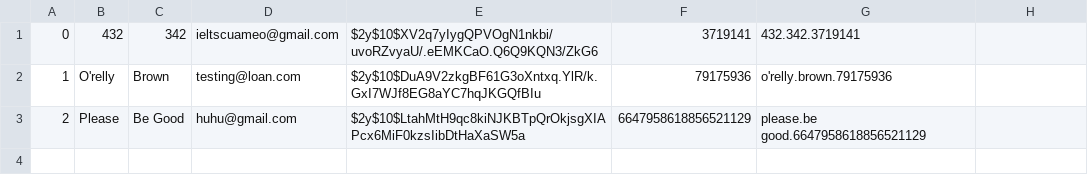
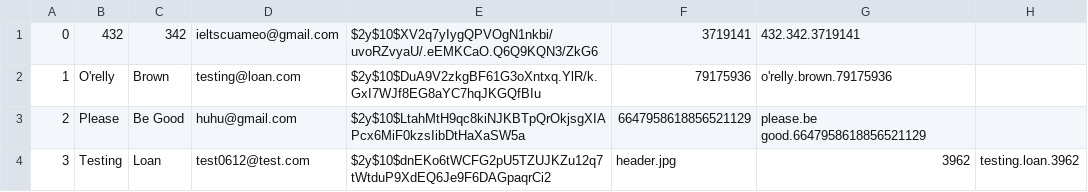
Before and after one commit to quangan186/COSC2430-A2-Group3, a CSV file: accounts.csv, drawn as a sheet.

```diff
--- a/accounts.csv
+++ b/accounts.csv
@@ -3 +3,2 @@
 2,Please,"Be Good",huhu@gmail.com,$2y$10$LtahMtH9qc8kiNJKBTpQrOkjsgXIAPcx6MiF0kzsIibDtHaXaSW5a,6647958618856521129,"please.be good.6647958618856521129"
+3,Testing,Loan,test0612@test.com,$2y$10$dnEKo6tWCFG2pU5TZUJKZu12q7tWtduP9XdEQ6Je9F6DAGpaqrCi2,header.jpg,3962,testing.loan.3962
```
Also changed, not shown: 3 other files.
